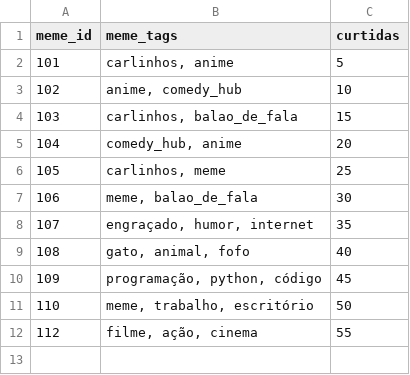
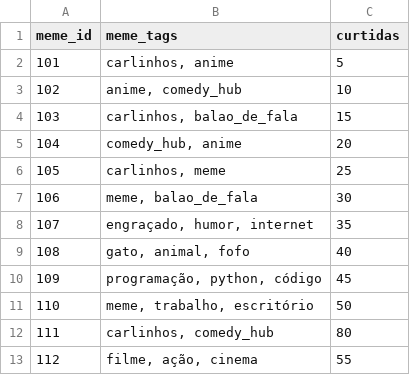
Before and after one commit to Polaroid339/Recommendation-System, a CSV file: memes_dataset.csv, drawn as a sheet; the diff names each change by its address in the sheet, - before the commit and + after, or states it on an @@ line.

```diff
--- a/memes_dataset.csv
+++ b/memes_dataset.csv
+row 12: 111 | carlinhos, comedy_hub | 80
```
Also changed, not shown: 1 other file.
